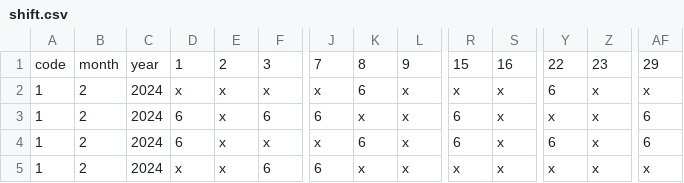
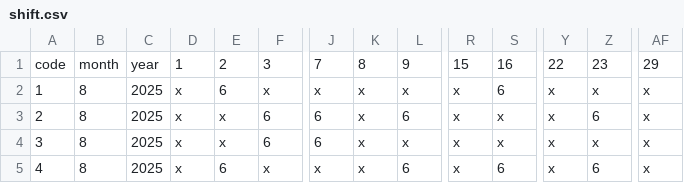
Before and after one commit to jwtiyar/Shifting, a CSV file: shift.csv, drawn as a sheet; only a part is shown, gaps mark what is left out; removed rows and columns are numbered as before the commit, all else as after; rows hold the shown columns only; the diff names each change by its address in the sheet, - before the commit and + after, or states it on an @@ line.

```diff
--- a/shift.csv
+++ b/shift.csv
-B2:B3: 2
+B2:B3: 8
-C2:C3: 2024
+C2:C3: 2025
-E2: x
+E2: 6
-K2: 6
+K2: x
-S2: x
+S2: 6
-Y2: 6
+Y2: x
-A3: 1
+A3: 2
-D3: 6
+D3: x
-L3: x
+L3: 6
-R3: 6
+R3: x
-Z3: x
+Z3: 6
-AF3: 6
+AF3: x
-row 4: 1 | 2 | 2024 | 6 | x | x | x | 6 | x | 6 | x | 6 | x | 6
-A4: 1
+A4: 3
-B4: 2
+B4: 8
-C4: 2024
+C4: 2025
+row 5: 4 | 8 | 2025 | x | 6 | x | x | x | 6 | x | 6 | x | 6 | x
```
Also changed, not shown: 1 other file.
